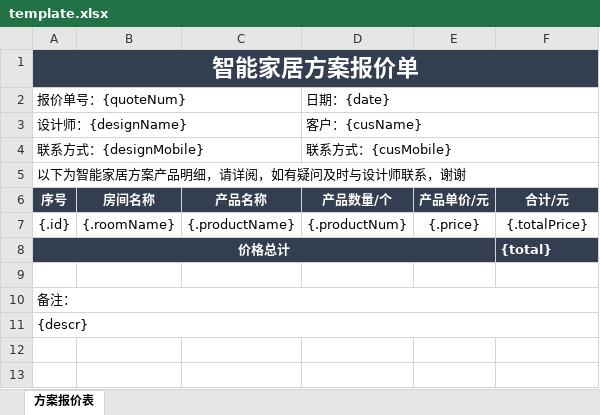
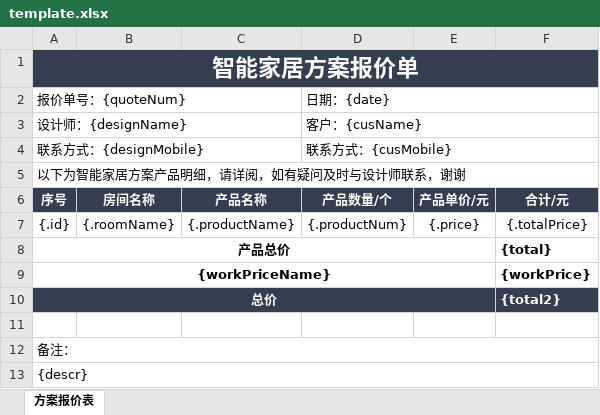
Before and after one commit to caotao0918/xddesign, an Excel workbook: code/xddesign/src/main/resources/xlsx/template.xlsx, sheet 方案报价表, drawn as a sheet; values as stored, in another font and other column widths than the file's, no borders; the diff names each change by its address in the sheet, - before the commit and + after, or states it on an @@ line.

```diff
--- a/code/xddesign/src/main/resources/xlsx/template.xlsx (sheet 方案报价表)
+++ b/code/xddesign/src/main/resources/xlsx/template.xlsx (sheet 方案报价表)
-A8: 价格总计
+A8: 产品总价
-A8:F8 fill: #333F50
+A8:F8 fill: none
-A8 text colour: #FFFFFF
+A8 text colour: black
-F8 text colour: #FFFFFF
+F8 text colour: black
+row 9: {workPriceName} |  |  |  |  | {workPrice}
+row 10: 总价 |  |  |  |  | {total2}
```
Also changed, not shown: 5 other files.
